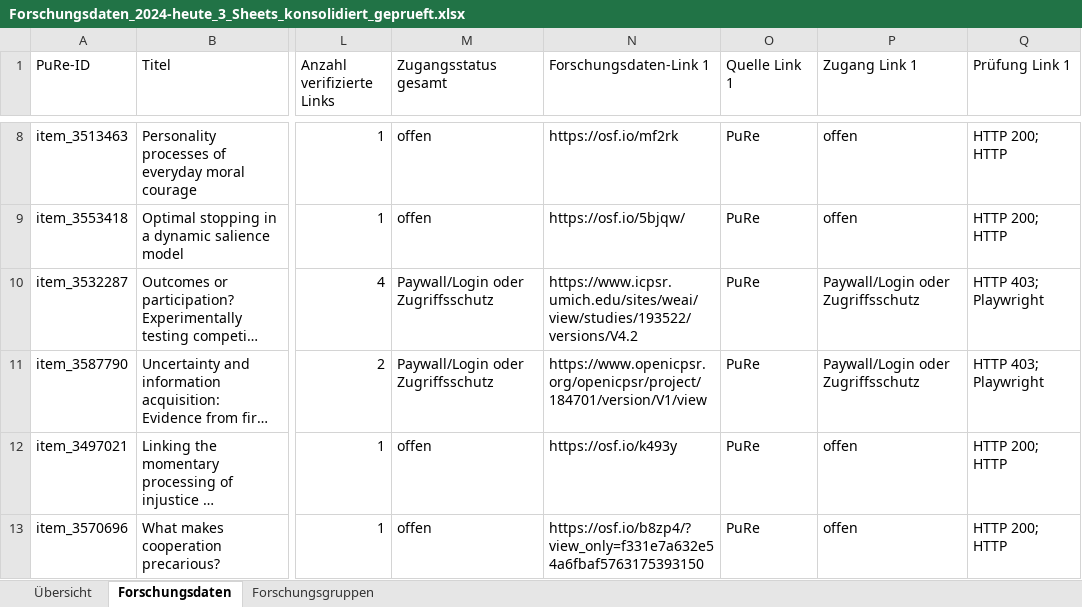
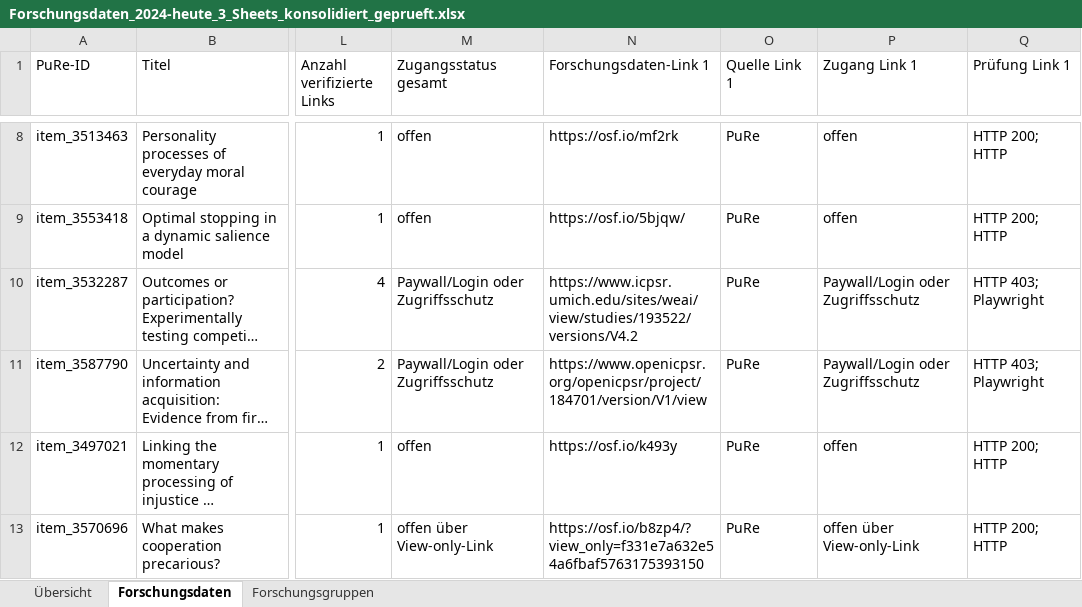
Before and after one commit to Toymen/pybman, an Excel workbook: outputs/research_data_enrichment/Forschungsdaten_2024-heute_3_Sheets_konsolidiert_geprueft.xlsx, sheet Forschungsdaten, drawn as a sheet; only a part is shown, gaps mark what is left out; long unchanged cells end in …; values as stored, in another font and other column widths than the file's, no cell formats; table styles not drawn; the diff covers the shown part only; the diff names each change by its address in the sheet, - before the commit and + after, or states it on an @@ line.

```diff
--- a/outputs/research_data_enrichment/Forschungsdaten_2024-heute_3_Sheets_konsolidiert_geprueft.xlsx (sheet Forschungsdaten)
+++ b/outputs/research_data_enrichment/Forschungsdaten_2024-heute_3_Sheets_konsolidiert_geprueft.xlsx (sheet Forschungsdaten)
-M13 (Zugangsstatus gesamt): offen
+M13 (Zugangsstatus gesamt): offen über View-only-Link
-P13 (Zugang Link 1): offen
+P13 (Zugang Link 1): offen über View-only-Link
```
Also changed, not shown: 114 edited cells elsewhere in this sheet, sheet Forschungsgruppen, sheet Übersicht, cell formats, 3 other files.
